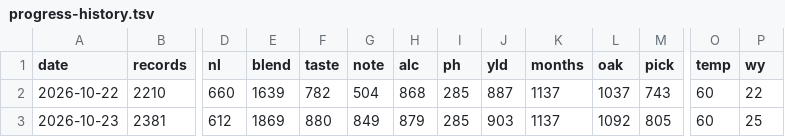
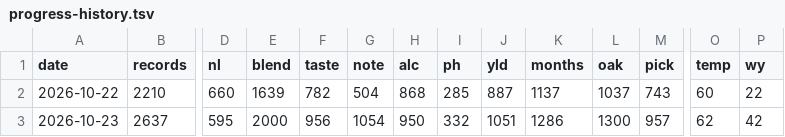
Before and after one commit to breth011/bordeaux-dashboard, a TSV file: progress-history.tsv, drawn as a sheet; only a part is shown, gaps mark what is left out; the diff covers the shown part only; the diff names each change by its address in the sheet, - before the commit and + after, or states it on an @@ line.

```diff
--- a/progress-history.tsv
+++ b/progress-history.tsv
-B3 (records): 2381
+B3 (records): 2637
-D3 (nl): 612
+D3 (nl): 595
-E3 (blend): 1869
+E3 (blend): 2000
-F3 (taste): 880
+F3 (taste): 956
-G3 (note): 849
+G3 (note): 1054
-H3 (alc): 879
+H3 (alc): 950
-I3 (ph): 285
+I3 (ph): 332
-J3 (yld): 903
+J3 (yld): 1051
-K3 (months): 1137
+K3 (months): 1286
-L3 (oak): 1092
+L3 (oak): 1300
-M3 (pick): 805
+M3 (pick): 957
-O3 (temp): 60
+O3 (temp): 62
-P3 (wy): 25
+P3 (wy): 42
```
Also changed, not shown: 11 edited cells elsewhere in this file, 7 other files.
